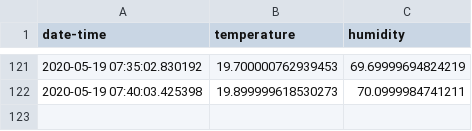
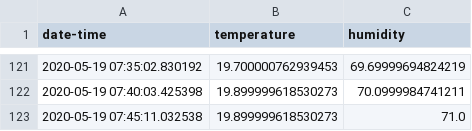
Before and after one commit to djmoffat/weatherstation.github.io, a CSV file: weather_data.csv, drawn as a sheet; only a part is shown, gaps mark what is left out.

```diff
--- a/weather_data.csv
+++ b/weather_data.csv
@@ -122 +122,2 @@ date-time,temperature,humidity
 2020-05-19 07:40:03.425398,19.899999618530273,70.0999984741211
+2020-05-19 07:45:11.032538,19.899999618530273,71.0
```
Also changed, not shown: 1 other file.
